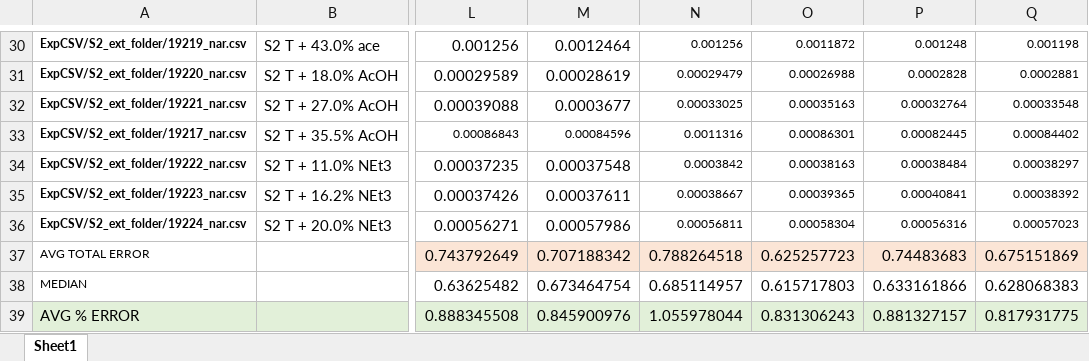
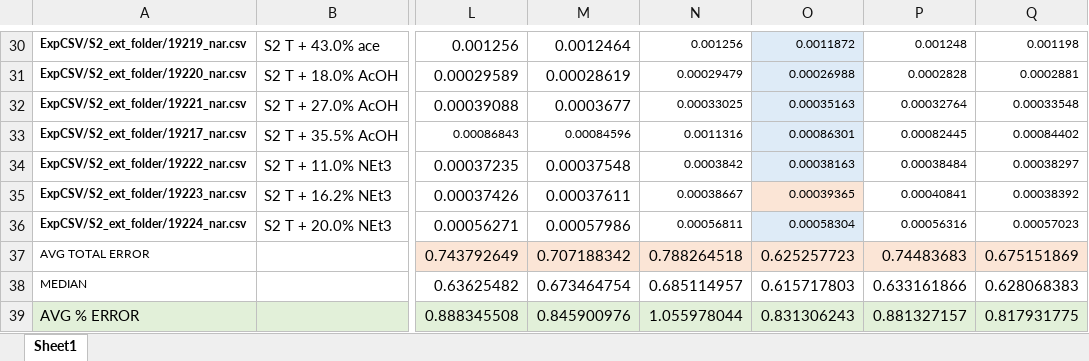
Before and after one commit to JVH-YYC/Bitumen-ML, an Excel workbook: Heatmap CSV/Combined Ext TIS LOO.xlsx, sheet Sheet1, drawn as a sheet; only a part is shown, gaps mark what is left out; values as stored, in another font and other column widths than the file's, no borders; the diff covers the shown part only; the diff names each change by its address in the sheet, - before the commit and + after, or states it on an @@ line.

```diff
--- a/Heatmap CSV/Combined Ext TIS LOO.xlsx (sheet Sheet1)
+++ b/Heatmap CSV/Combined Ext TIS LOO.xlsx (sheet Sheet1)
-O30:O34 fill: none
+O30:O34 fill: #DEEBF7
-O35 fill: none
+O35 fill: #FBE5D6
-O36 fill: none
+O36 fill: #DEEBF7
```
Also changed, not shown: cell formats elsewhere in this sheet, 7 other files.
